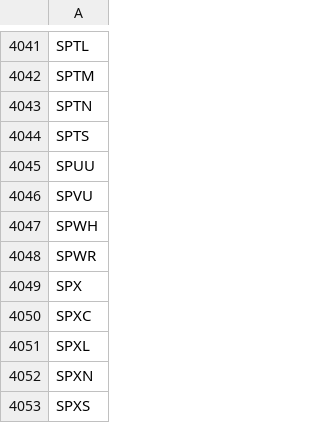
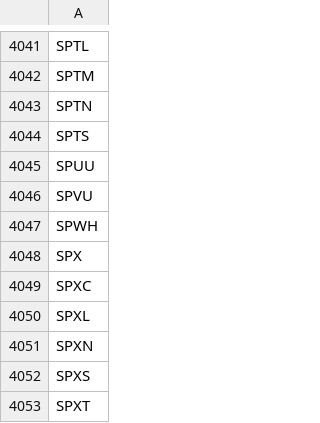
Before and after one commit to melder/symbols_options_csvs, a CSV file: options.csv, drawn as a sheet; only a part is shown, gaps mark what is left out; the shorter side is filled out with more unchanged rows; the diff names each change by its address in the sheet, - before the commit and + after, or states it on an @@ line.

```diff
--- a/options.csv
+++ b/options.csv
-row 4048: SPWR
```
Also changed, not shown: monthlies.csv, options_weeklies.csv, 2 other files.
